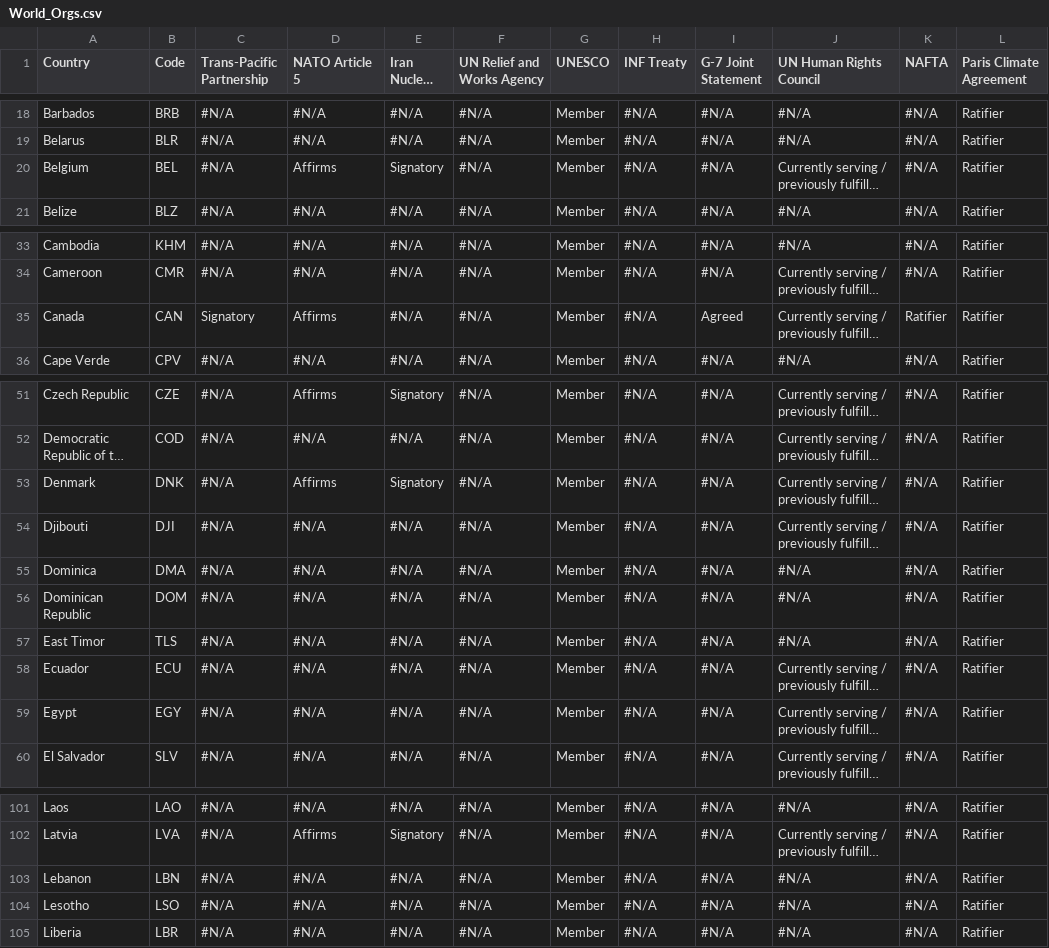
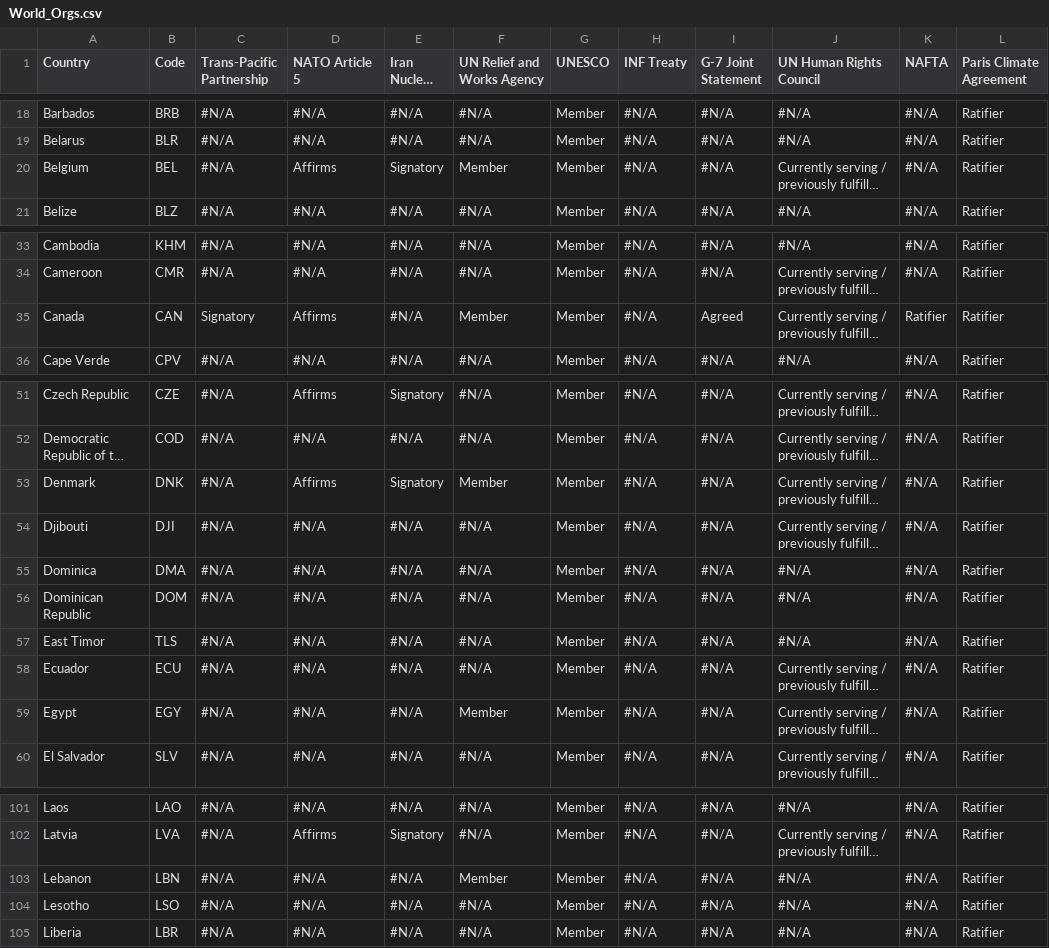
Before and after one commit to RachelLeeReynolds85/world-org-withdrawals, a CSV file: World_Orgs.csv, drawn as a sheet; only a part is shown, gaps mark what is left out; long unchanged cells end in …; the diff covers the shown part only; the diff names each change by its address in the sheet, - before the commit and + after, or states it on an @@ line.

```diff
--- a/World_Orgs.csv
+++ b/World_Orgs.csv
-F20 (UN Relief and Works Agency): #N/A
+F20 (UN Relief and Works Agency): Member
-F35 (UN Relief and Works Agency): #N/A
+F35 (UN Relief and Works Agency): Member
-F53 (UN Relief and Works Agency): #N/A
+F53 (UN Relief and Works Agency): Member
-F59 (UN Relief and Works Agency): #N/A
+F59 (UN Relief and Works Agency): Member
-F103 (UN Relief and Works Agency): #N/A
+F103 (UN Relief and Works Agency): Member
```
Also changed, not shown: 13 edited cells elsewhere in this file.
